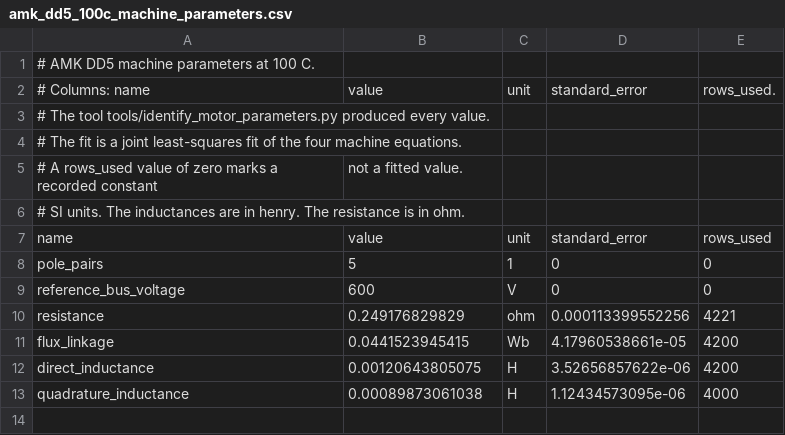
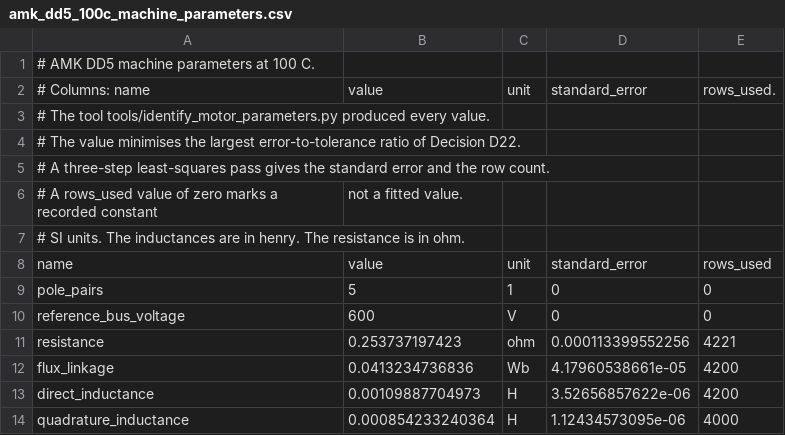
Before and after one commit to Alphabet1671/Simplified-Vehicle-Models, a CSV file: models/data/amk_dd5_100c_machine_parameters.csv, drawn as a sheet.

Commit message:
Refit the machine parameters with the minimax-ratio objective (Task P3)
Decision D22 sets the objective to the largest error-to-tolerance ratio.
The delivered values are now resistance 0.253737197423 ohm, flux linkage
0.0413234736836 Wb, direct inductance 0.00109887704973 H, and quadrature
inductance 0.000854233240364 H. The parameter file changes, as intended.
The standard error and the row count still come from the three-step
least-squares reference fit.

The delivered set is the joint optimum of the model form. An independent
search over 167 starts and 120000 random parameter sets finds 1.004317
against the table; the tool finds 1.004330 from its 16 fixed starts.

The Decision D22 table is 0.43 percent tighter than that optimum, so all
four acceptance rules are NOT met and the suite stays red. The cause is
the zero-speed comparison. The plan's 4.98 percent basis used the
resistive drop resistance * maximum_current against the 20.731300909 V
anchor. The tool evaluates the model phase voltage at the 1 rpm anchor
row, which adds a 0.0178 V rotational term and lifts the error to 5.02
percent. That lifts every ratio to 1.00433 through the resistance
conflict between the zero-speed anchor and the copper loss.

The per-equation bound guard is replaced by a joint guard that asserts
the largest ratio is at most 1.0 and reports the vector. The onset stays
a diagnostic. provenance.md records the corrected phase-voltage bound of
4.4436 percent, the joint optimum, the smallest passing table, and why
the tolerances are a regression guard. The report
task-p2-p3-report.md carries the full analysis.

```diff
--- a/models/data/amk_dd5_100c_machine_parameters.csv
+++ b/models/data/amk_dd5_100c_machine_parameters.csv
@@ -3,3 +3,4 @@
 # The tool tools/identify_motor_parameters.py produced every value.
-# The fit is a joint least-squares fit of the four machine equations.
+# The value minimises the largest error-to-tolerance ratio of Decision D22.
+# A three-step least-squares pass gives the standard error and the row count.
 # A rows_used value of zero marks a recorded constant, not a fitted value.
@@ -9,5 +10,5 @@ pole_pairs,5,1,0,0
 reference_bus_voltage,600,V,0,0
-resistance,0.249176829829,ohm,0.000113399552256,4221
-flux_linkage,0.0441523945415,Wb,4.17960538661e-05,4200
-direct_inductance,0.00120643805075,H,3.52656857622e-06,4200
-quadrature_inductance,0.00089873061038,H,1.12434573095e-06,4000
+resistance,0.253737197423,ohm,0.000113399552256,4221
+flux_linkage,0.0413234736836,Wb,4.17960538661e-05,4200
+direct_inductance,0.00109887704973,H,3.52656857622e-06,4200
+quadrature_inductance,0.000854233240364,H,1.12434573095e-06,4000
```
Also changed, not shown: 3 other files.
